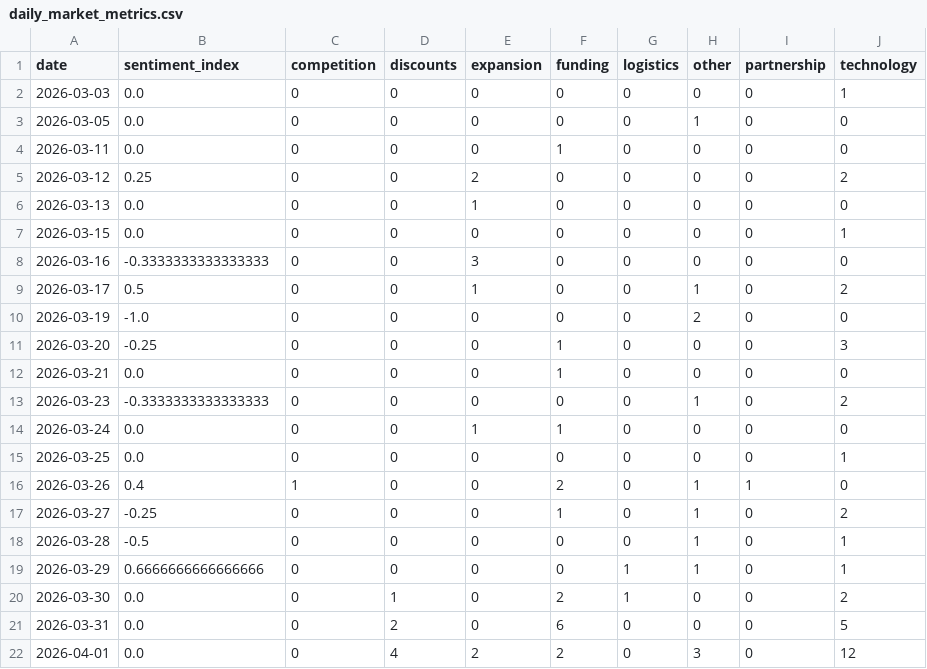
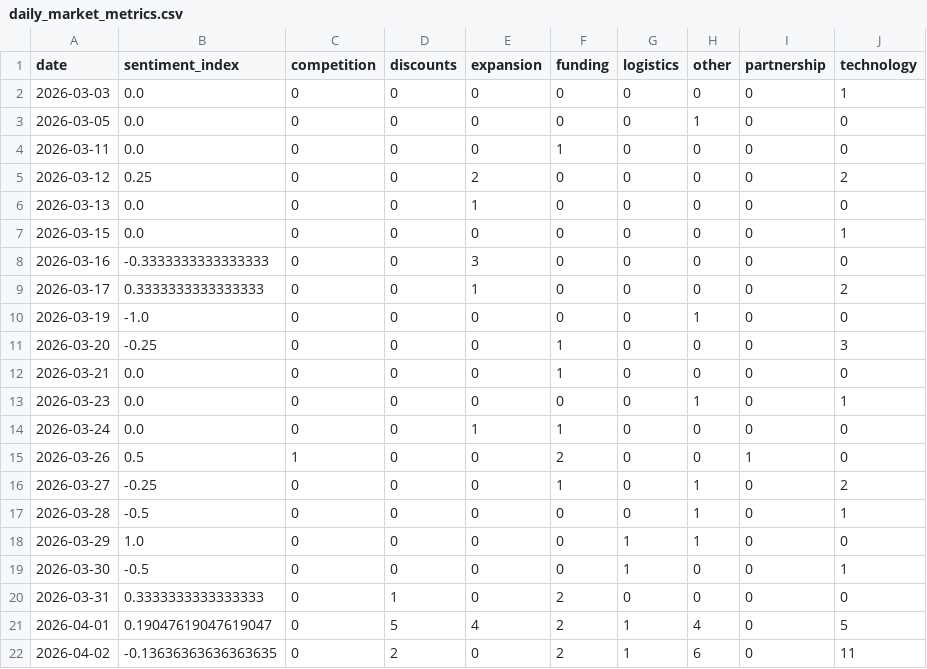
Before and after one commit to 2310Gayatri/AI-Ecommerce-Trend-Forecaster, a CSV file: data/processed/daily_market_metrics.csv, drawn as a sheet.

```diff
--- a/data/processed/daily_market_metrics.csv
+++ b/data/processed/daily_market_metrics.csv
@@ -8,15 +8,15 @@ date,sentiment_index,competition,discounts,expansion,funding,logistics,other,par
 2026-03-16,-0.3333333333333333,0,0,3,0,0,0,0,0
-2026-03-17,0.5,0,0,1,0,0,1,0,2
-2026-03-19,-1.0,0,0,0,0,0,2,0,0
+2026-03-17,0.3333333333333333,0,0,1,0,0,0,0,2
+2026-03-19,-1.0,0,0,0,0,0,1,0,0
 2026-03-20,-0.25,0,0,0,1,0,0,0,3
 2026-03-21,0.0,0,0,0,1,0,0,0,0
-2026-03-23,-0.3333333333333333,0,0,0,0,0,1,0,2
+2026-03-23,0.0,0,0,0,0,0,1,0,1
 2026-03-24,0.0,0,0,1,1,0,0,0,0
-2026-03-25,0.0,0,0,0,0,0,0,0,1
-2026-03-26,0.4,1,0,0,2,0,1,1,0
+2026-03-26,0.5,1,0,0,2,0,0,1,0
 2026-03-27,-0.25,0,0,0,1,0,1,0,2
 2026-03-28,-0.5,0,0,0,0,0,1,0,1
-2026-03-29,0.6666666666666666,0,0,0,0,1,1,0,1
-2026-03-30,0.0,0,1,0,2,1,0,0,2
-2026-03-31,0.0,0,2,0,6,0,0,0,5
-2026-04-01,0.0,0,4,2,2,0,3,0,12
+2026-03-29,1.0,0,0,0,0,1,1,0,0
+2026-03-30,-0.5,0,0,0,0,1,0,0,1
+2026-03-31,0.3333333333333333,0,1,0,2,0,0,0,0
+2026-04-01,0.19047619047619047,0,5,4,2,1,4,0,5
+2026-04-02,-0.13636363636363635,0,2,0,2,1,6,0,11
```
Also changed, not shown: data/processed/brand_daily_metrics.csv, data/processed/market_forecast_history.csv, 1 other file.
